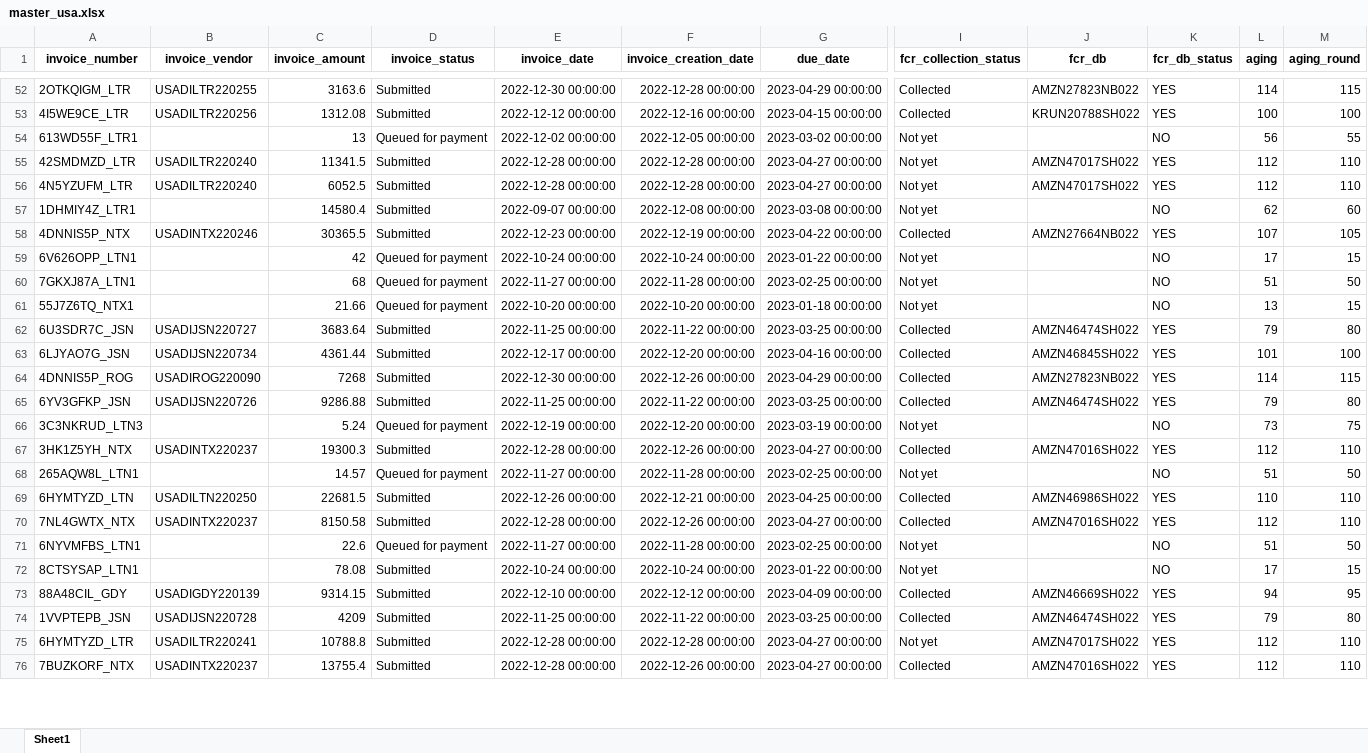
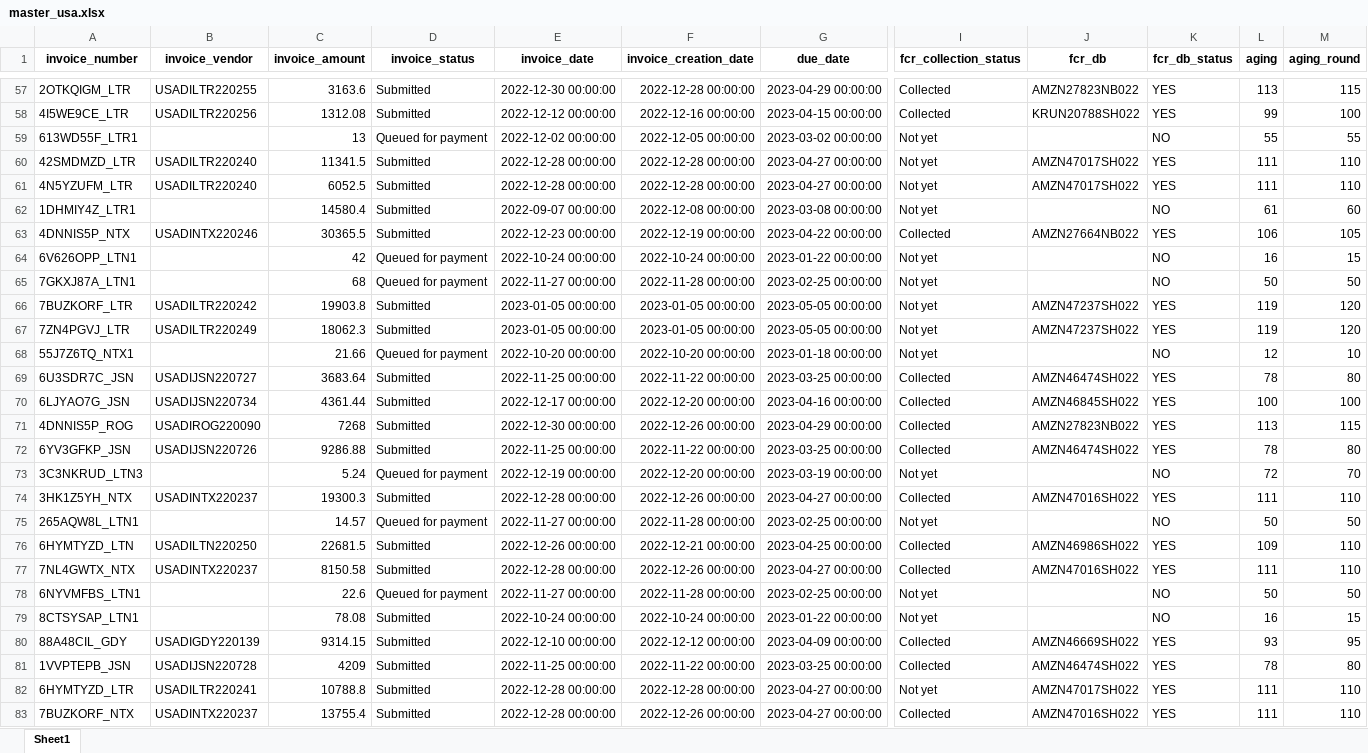
Before and after one commit to duy612/yes4all_invoice, an Excel workbook: master_usa.xlsx, sheet Sheet1, drawn as a sheet; only a part is shown, gaps mark what is left out; values as stored, in another font and other column widths than the file's, no borders; addresses are those after the commit; rows hold the shown columns only; the diff covers the shown part only; the diff names each change by its address in the sheet, - before the commit and + after, or states it on an @@ line.

```diff
--- a/master_usa.xlsx (sheet Sheet1)
+++ b/master_usa.xlsx (sheet Sheet1)
-L57 (aging): 114
+L57 (aging): 113
-L58 (aging): 100
+L58 (aging): 99
-L59 (aging): 56
+L59 (aging): 55
-L60:L61 (aging): 112
+L60:L61 (aging): 111
-L62 (aging): 62
+L62 (aging): 61
-L63 (aging): 107
+L63 (aging): 106
-L64 (aging): 17
+L64 (aging): 16
-L65 (aging): 51
+L65 (aging): 50
+row 66: 7BUZKORF_LTR | USADILTR220242 | 19903.8 | Submitted | 2023-01-05 00:00:00 | 2023-01-05 00:00:00 | 2023-05-05 00:00:00 | Not yet | AMZN47237SH022 | YES | 119 | 120
+row 67: 7ZN4PGVJ_LTR | USADILTR220249 | 18062.3 | Submitted | 2023-01-05 00:00:00 | 2023-01-05 00:00:00 | 2023-05-05 00:00:00 | Not yet | AMZN47237SH022 | YES | 119 | 120
-L68 (aging): 13
+L68 (aging): 12
-M68 (aging_round): 15
+M68 (aging_round): 10
-L69 (aging): 79
+L69 (aging): 78
-L70 (aging): 101
+L70 (aging): 100
-L71 (aging): 114
+L71 (aging): 113
-L72 (aging): 79
+L72 (aging): 78
-L73 (aging): 73
+L73 (aging): 72
-M73 (aging_round): 75
+M73 (aging_round): 70
-L74 (aging): 112
+L74 (aging): 111
-L75 (aging): 51
+L75 (aging): 50
-L76 (aging): 110
+L76 (aging): 109
-L77 (aging): 112
+L77 (aging): 111
-L78 (aging): 51
+L78 (aging): 50
-L79 (aging): 17
+L79 (aging): 16
-L80 (aging): 94
+L80 (aging): 93
-L81 (aging): 79
+L81 (aging): 78
-L82:L83 (aging): 112
+L82:L83 (aging): 111
```
Also changed, not shown: 7 added rows, 3 removed rows and 151 edited cells elsewhere in this sheet, master_inter.xlsx, upload_hist.xlsx.
